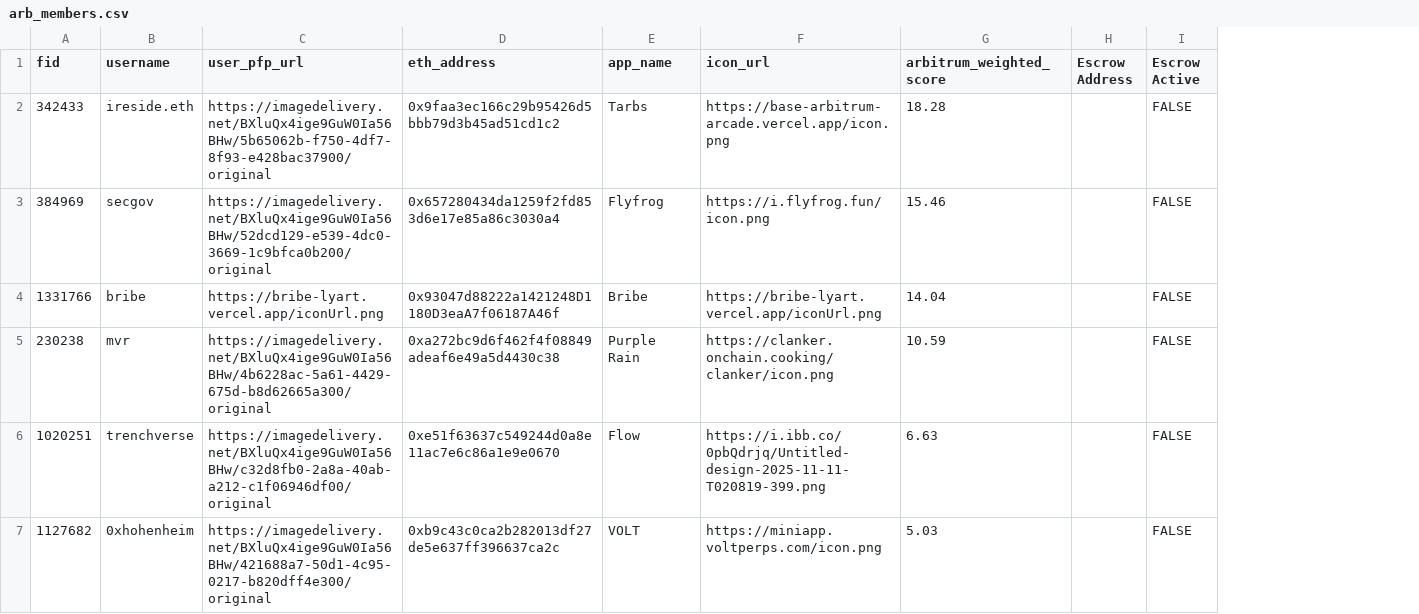
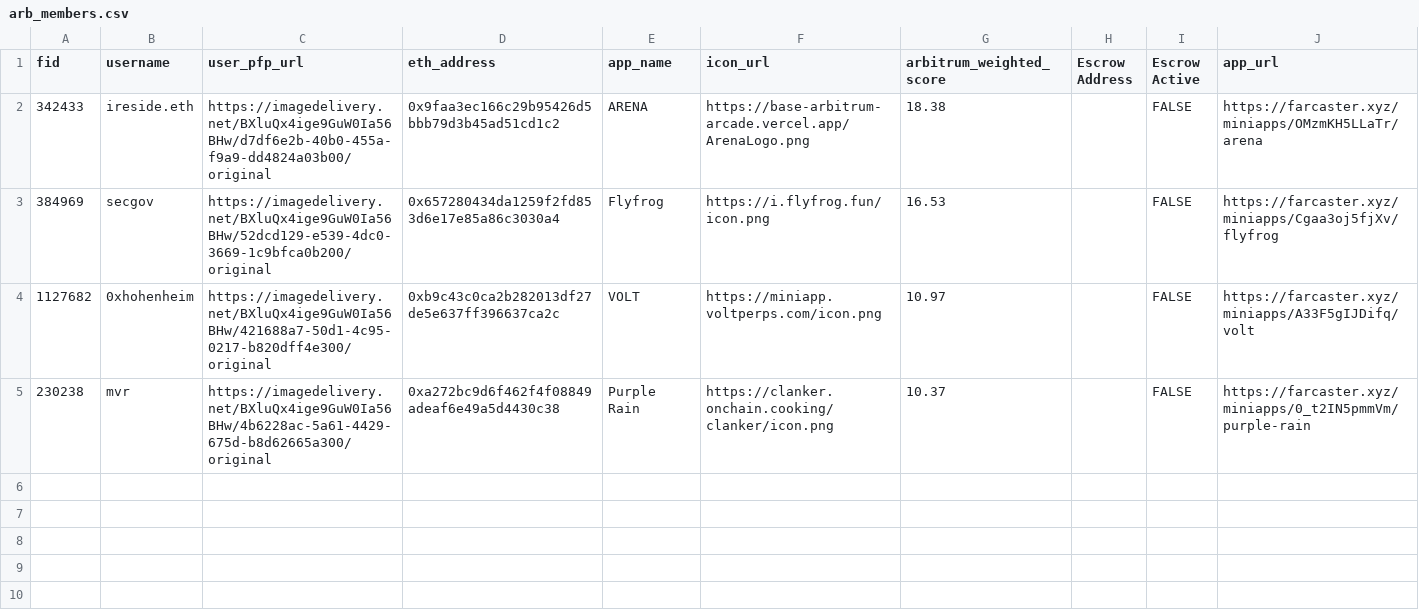
Before and after one commit to flow-state-coop/flow-caster, a CSV file: lib/data/arb_members.csv, drawn as a sheet; removed rows and columns are numbered as before the commit, all else as after; the diff names each change by its address in the sheet, - before the commit and + after, or states it on an @@ line.

```diff
--- a/lib/data/arb_members.csv
+++ b/lib/data/arb_members.csv
+column J (app_url), rows 2-4: https://farcaster.xyz/miniapps/OMzmKH5LLaTr/arena | https://farcaster.xyz/miniapps/Cgaa3oj5fjXv/flyfrog | https://farcaster.xyz/miniapps/A33F5gIJDifq/volt
-C2 (user_pfp_url): https://imagedelivery.net/BXluQx4ige9GuW0Ia56BHw/5b65062b-f750-4df7-8f93-e428bac37900/original
+C2 (user_pfp_url): https://imagedelivery.net/BXluQx4ige9GuW0Ia56BHw/d7df6e2b-40b0-455a-f9a9-dd4824a03b00/original
-E2 (app_name): Tarbs
+E2 (app_name): ARENA
-F2 (icon_url): https://base-arbitrum-arcade.vercel.app/icon.png
+F2 (icon_url): https://base-arbitrum-arcade.vercel.app/ArenaLogo.png
-G2 (arbitrum_weighted_score): 18.28
+G2 (arbitrum_weighted_score): 18.38
-G3 (arbitrum_weighted_score): 15.46
+G3 (arbitrum_weighted_score): 16.53
-row 4: 1331766 | bribe | https://bribe-lyart.vercel.app/iconUrl.png | 0x93047d88222a1421248D1180D3eaA7f06187A46f | Bribe | https://bribe-lyart.vercel.app/iconUrl.png | 14.04 |  | FALSE
-row 5: 230238 | mvr | https://imagedelivery.net/BXluQx4ige9GuW0Ia56BHw/4b6228ac-5a61-4429-675d-b8d62665a300/original | 0xa272bc9d6f462f4f08849adeaf6e49a5d4430c38 | Purple Rain | https://clanker.onchain.cooking/clanker/icon.png | 10.59 |  | FALSE
-row 6: 1020251 | trenchverse | https://imagedelivery.net/BXluQx4ige9GuW0Ia56BHw/c32d8fb0-2a8a-40ab-a212-c1f06946df00/original | 0xe51f63637c549244d0a8e11ac7e6c86a1e9e0670 | Flow | https://i.ibb.co/0pbQdrjq/Untitled-design-2025-11-11-T020819-399.png | 6.63 |  | FALSE
-G4 (arbitrum_weighted_score): 5.03
+G4 (arbitrum_weighted_score): 10.97
+row 5: 230238 | mvr | https://imagedelivery.net/BXluQx4ige9GuW0Ia56BHw/4b6228ac-5a61-4429-675d-b8d62665a300/original | 0xa272bc9d6f462f4f08849adeaf6e49a5d4430c38 | Purple Rain | https://clanker.onchain.cooking/clanker/icon.png | 10.37 |  | FALSE | https://farcaster.xyz/miniapps/0_t2IN5pmmVm/purple-rain
```
Also changed, not shown: 2 other files.
